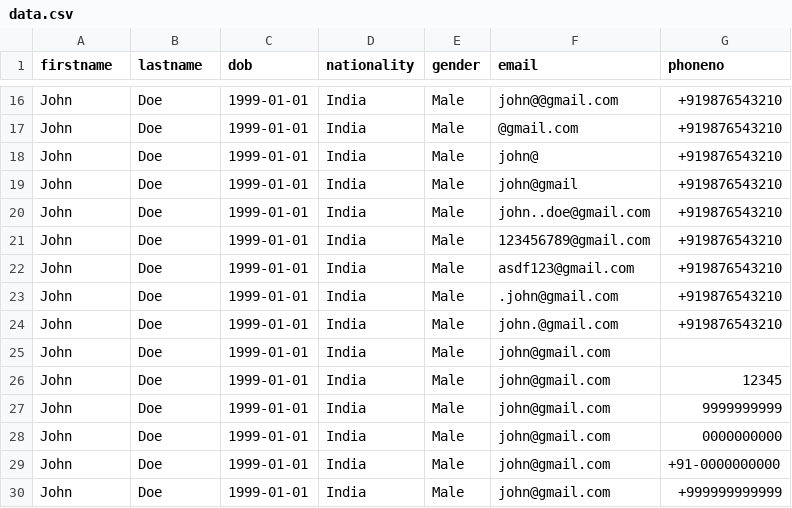
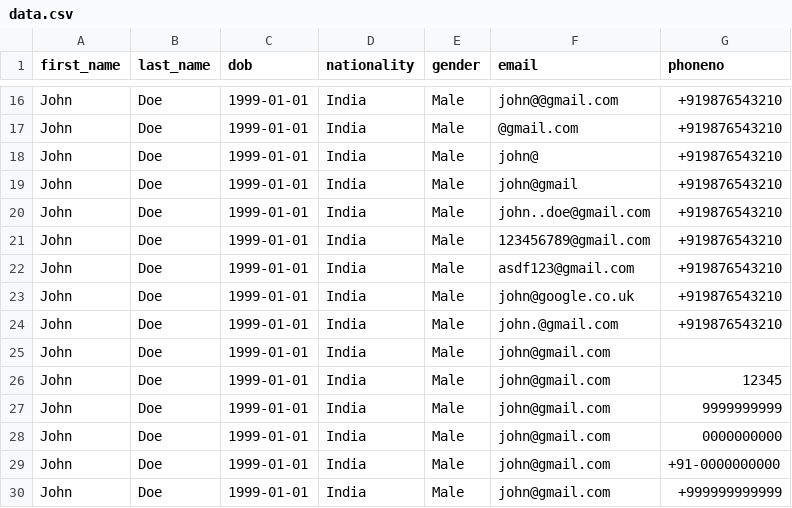
Before and after one commit to itssk625/customer-dq-improvement, a CSV file: data/data.csv, drawn as a sheet; only a part is shown, gaps mark what is left out; the diff names each change by its address in the sheet, - before the commit and + after, or states it on an @@ line.

Commit message:
email enrichment

```diff
--- a/data/data.csv
+++ b/data/data.csv
-A1: firstname
+A1: first_name
-B1: lastname
+B1: last_name
-F23 (email): .john@gmail.com
+F23 (email): john@google.co.uk
```
Also changed, not shown: 8 other files.
